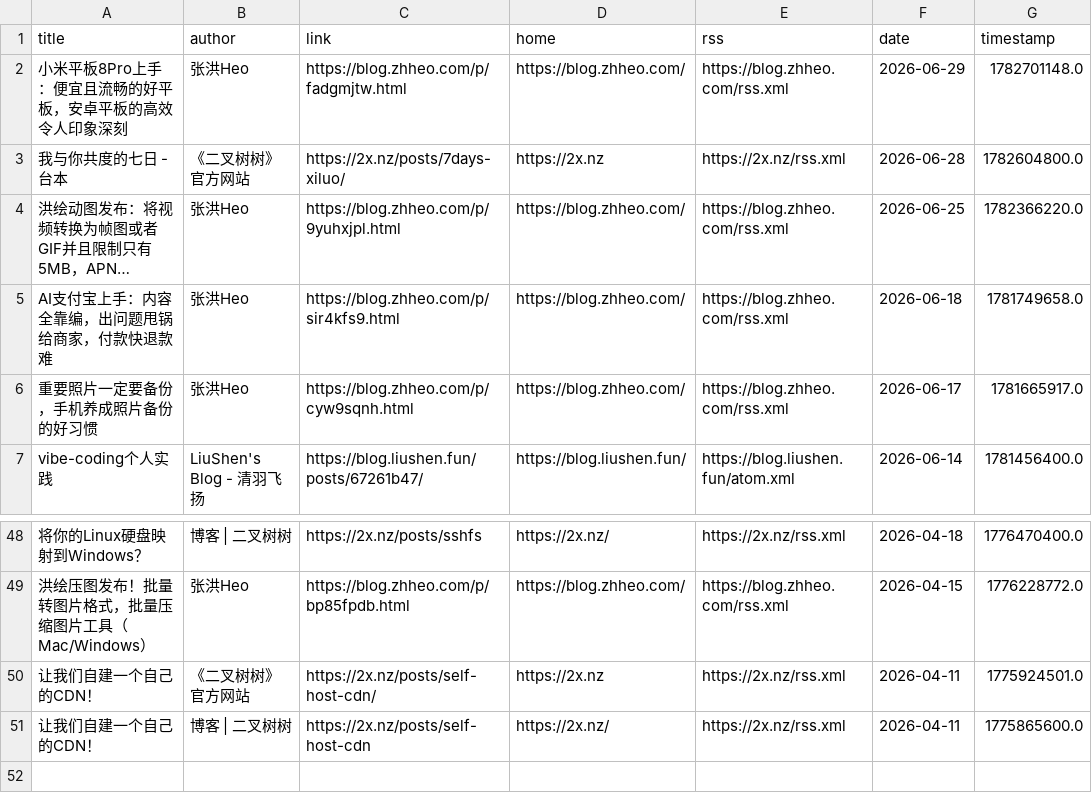
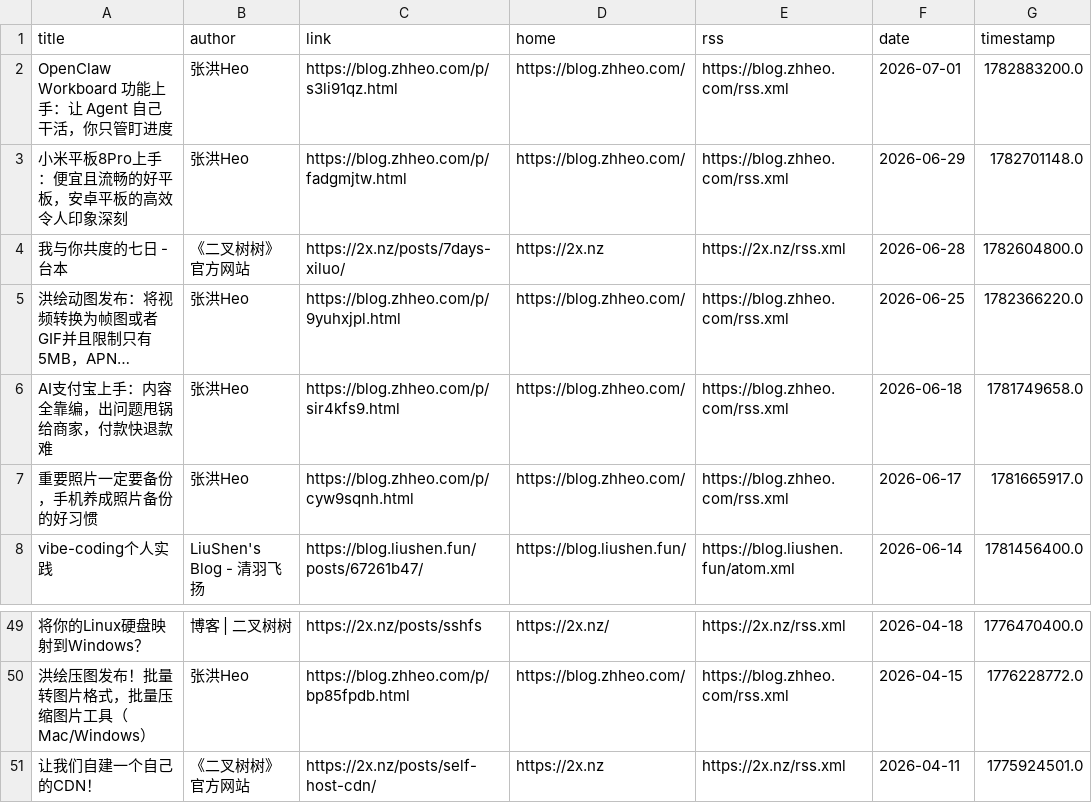
Before and after one commit to Moretti815/rssblog-source, a CSV file: all/2.csv, drawn as a sheet; only a part is shown, gaps mark what is left out; long unchanged cells end in …; removed rows and columns are numbered as before the commit, all else as after; the diff names each change by its address in the sheet, - before the commit and + after, or states it on an @@ line.

```diff
--- a/all/2.csv
+++ b/all/2.csv
+row 2: OpenClaw Workboard 功能上手：让 Agent 自己干活，你只管盯进度 | 张洪Heo | https://blog.zhheo.com/p/s3li91qz.html | https://blog.zhheo.com/ | https://blog.zhheo.com/rss.xml | 2026-07-01 | 1782883200.0
-row 51: 让我们自建一个自己的CDN！ | 博客 | 二叉树树 | https://2x.nz/posts/self-host-cdn | https://2x.nz/ | https://2x.nz/rss.xml | 2026-04-11 | 1775865600.0
```
Also changed, not shown: all/12.csv, all/4.csv, 42 other files.
